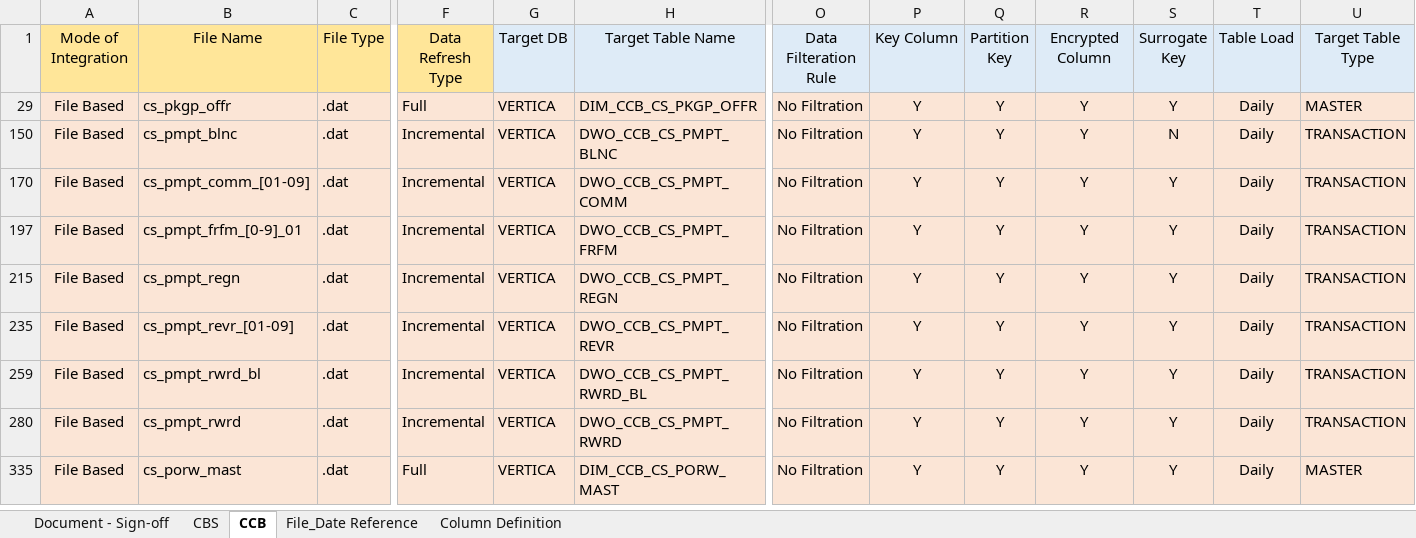
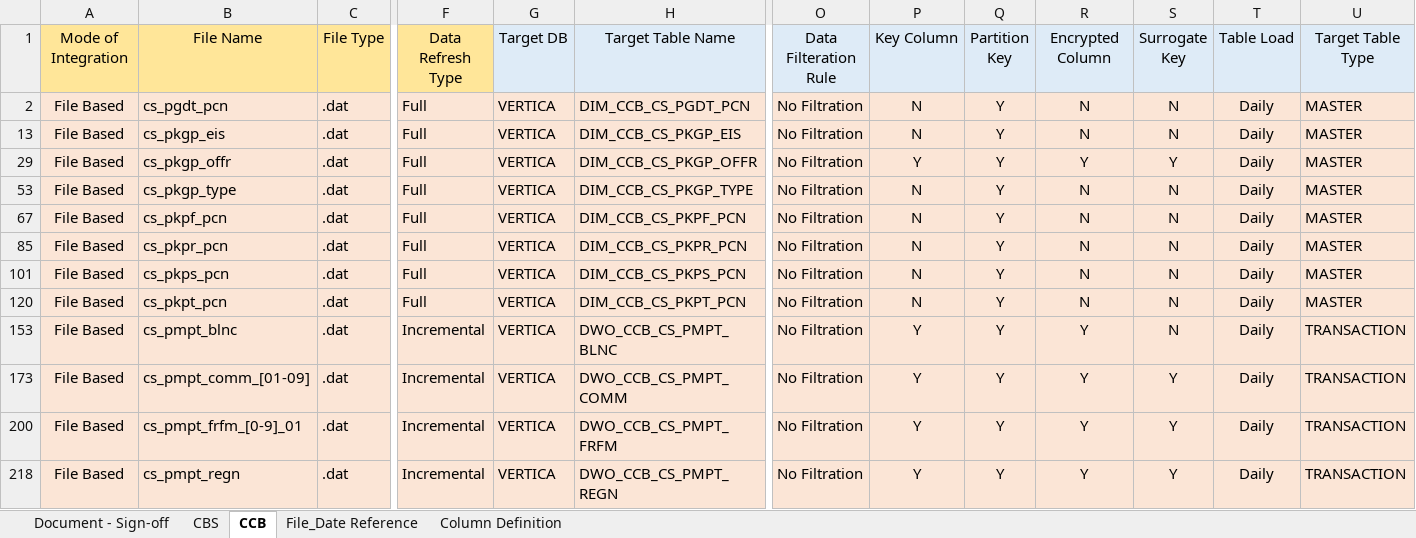
Before and after one commit to notting-hill/AEP_documents, an Excel workbook: DTAC-SOURCE-TO-TARGET-MAPPING_SET2_V0.7.xlsx, sheet CCB, drawn as a sheet; only a part is shown, gaps mark what is left out; the shorter side is filled out with more unchanged rows; values as stored, in another font and other column widths than the file's, no borders; rows hold the shown columns only; the diff covers the shown part only; the diff names each change by its address in the sheet, - before the commit and + after, or states it on an @@ line.

Commit message:
RE: AEP-DTAC- ISD & STM documents - Week 5 as of 09-Mar-2020 request for review - Re Review
cs_pkgp_type structure aligned with Feed

```diff
--- a/DTAC-SOURCE-TO-TARGET-MAPPING_SET2_V0.7.xlsx (sheet CCB)
+++ b/DTAC-SOURCE-TO-TARGET-MAPPING_SET2_V0.7.xlsx (sheet CCB)
@@ row 2 unhidden: File Based | cs_pgdt_pcn | .dat | Full | VERTICA | DIM_CCB_CS_PGDT_PCN | No Filtration | N | Y | N | N | Daily | MASTER @@
@@ row 13 unhidden: File Based | cs_pkgp_eis | .dat | Full | VERTICA | DIM_CCB_CS_PKGP_EIS | No Filtration | N | Y | N | N | Daily | MASTER @@
@@ row 53 unhidden: File Based | cs_pkgp_type | .dat | Full | VERTICA | DIM_CCB_CS_PKGP_TYPE | No Filtration | N | Y | N | N | Daily | MASTER @@
@@ row 67 unhidden: File Based | cs_pkpf_pcn | .dat | Full | VERTICA | DIM_CCB_CS_PKPF_PCN | No Filtration | N | Y | N | N | Daily | MASTER @@
@@ row 85 unhidden: File Based | cs_pkpr_pcn | .dat | Full | VERTICA | DIM_CCB_CS_PKPR_PCN | No Filtration | N | Y | N | N | Daily | MASTER @@
@@ row 101 unhidden: File Based | cs_pkps_pcn | .dat | Full | VERTICA | DIM_CCB_CS_PKPS_PCN | No Filtration | N | Y | N | N | Daily | MASTER @@
@@ row 120 unhidden: File Based | cs_pkpt_pcn | .dat | Full | VERTICA | DIM_CCB_CS_PKPT_PCN | No Filtration | N | Y | N | N | Daily | MASTER @@
```
Also changed, not shown: 19 hidden or unhidden rows elsewhere in this sheet, formulas that keep their value, hidden cells, 1 other file.
